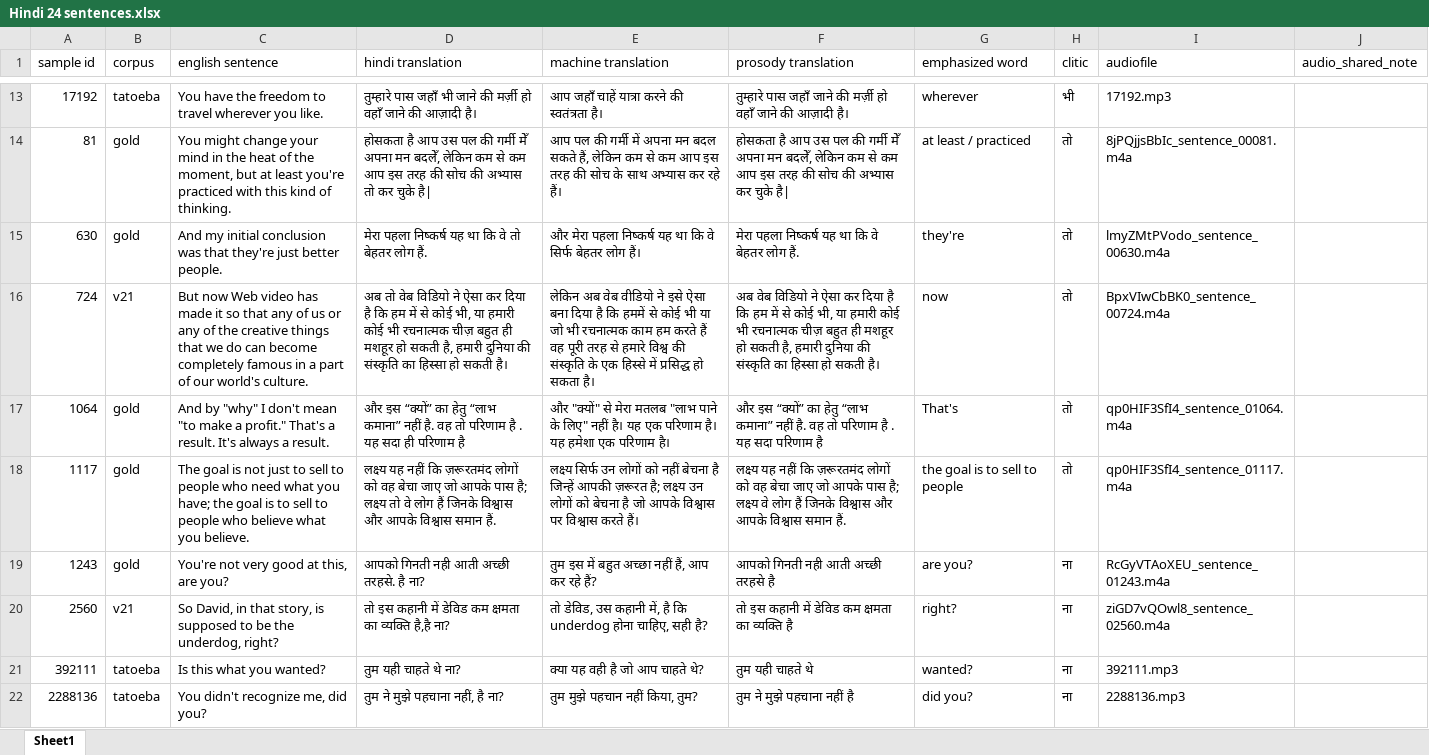
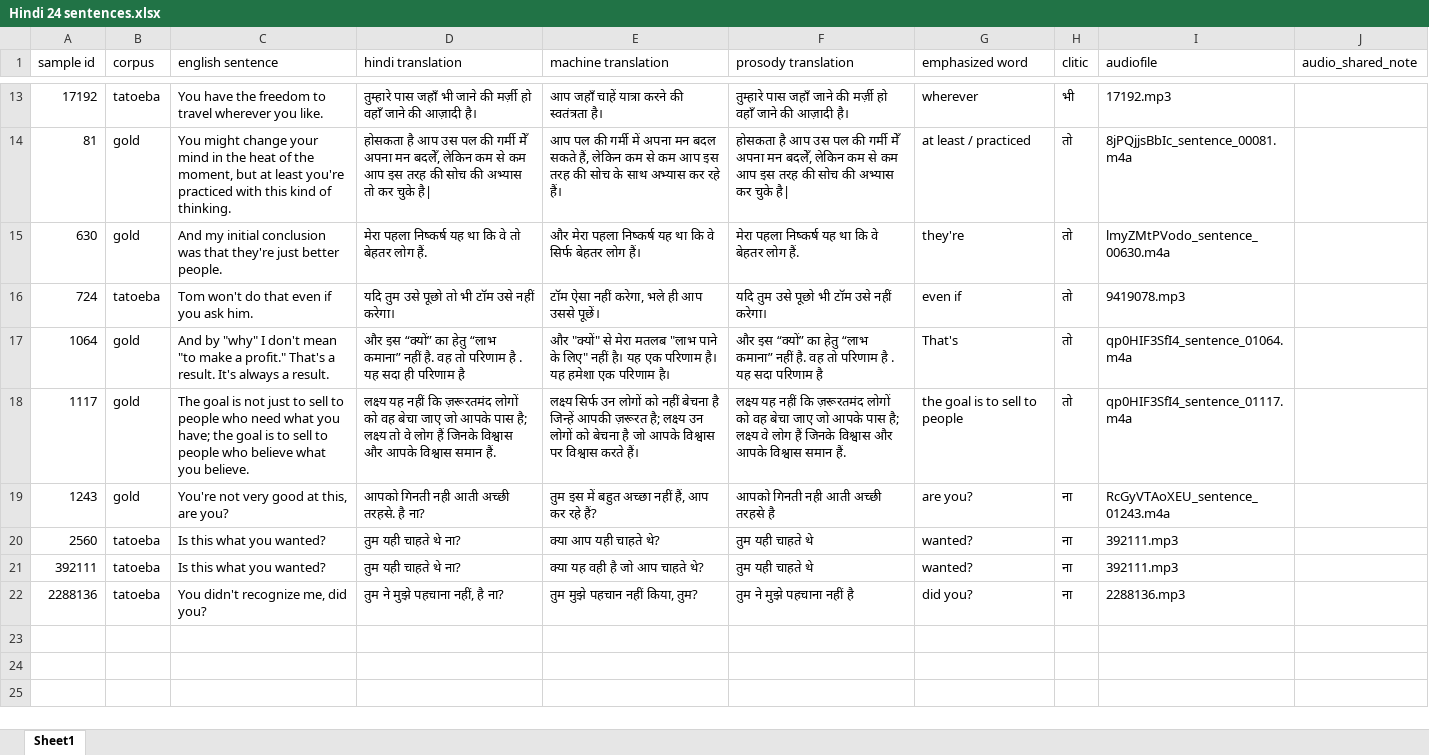
Before and after one commit to Krishnenduanitha/English-Hindi-Translation-Survey, an Excel workbook: Hindi 24 sentences.xlsx, sheet Sheet1, drawn as a sheet; only a part is shown, gaps mark what is left out; values as stored, in another font and other column widths than the file's, no borders; the diff covers the shown part only; the diff names each change by its address in the sheet, - before the commit and + after, or states it on an @@ line.

Commit message:
Update Hindi questionnaire and audio files

```diff
--- a/Hindi 24 sentences.xlsx (sheet Sheet1)
+++ b/Hindi 24 sentences.xlsx (sheet Sheet1)
-B16 (corpus): v21
+B16 (corpus): tatoeba
-C16 (english sentence): But now Web video has made it so that any of us or any of the creative things that we do can become completely famous in a part of our world's culture.
+C16 (english sentence): Tom won't do that even if you ask him.
-D16 (hindi translation): अब तो वेब विडियो ने ऐसा कर दिया है कि हम में से कोई भी, या हमारी कोई भी रचनात्मक चीज़ बहुत ही मशहूर हो सकती है, हमारी दुनिया की संस्कृति का हिस्सा हो सकती है।
+D16 (hindi translation): यदि तुम उसे पूछो तो भी टॉम उसे नहीं करेगा।
-E16 (machine translation): लेकिन अब वेब वीडियो ने इसे ऐसा बना दिया है कि हममें से कोई भी या जो भी रचनात्मक काम हम करते हैं वह पूरी तरह से हमारे विश्व की संस्कृति के एक हिस्से में प्रसिद्ध हो सकता है।
+E16 (machine translation): टॉम ऐसा नहीं करेगा, भले ही आप उससे पूछें।
-F16 (prosody translation): अब वेब विडियो ने ऐसा कर दिया है कि हम में से कोई भी, या हमारी कोई भी रचनात्मक चीज़ बहुत ही मशहूर हो सकती है, हमारी दुनिया की संस्कृति का हिस्सा हो सकती है।
+F16 (prosody translation): यदि तुम उसे पूछो भी टॉम उसे नहीं करेगा।
-G16 (emphasized word): now
+G16 (emphasized word): even if
-I16 (audiofile): BpxVIwCbBK0_sentence_00724.m4a
+I16 (audiofile): 9419078.mp3
-B20 (corpus): v21
+B20 (corpus): tatoeba
-C20 (english sentence): So David, in that story, is supposed to be the underdog, right?
+C20 (english sentence): Is this what you wanted?
-D20 (hindi translation): तो इस कहानी में डेविड कम क्षमता का व्यक्ति है,है ना?
+D20 (hindi translation): तुम यही चाहते थे ना?
-E20 (machine translation): तो डेविड, उस कहानी में, है कि underdog होना चाहिए, सही है?
+E20 (machine translation): क्या आप यही चाहते थे?
-F20 (prosody translation): तो इस कहानी में डेविड कम क्षमता का व्यक्ति है
+F20 (prosody translation): तुम यही चाहते थे
-G20 (emphasized word): right?
+G20 (emphasized word): wanted?
-I20 (audiofile): ziGD7vQOwl8_sentence_02560.m4a
+I20 (audiofile): 392111.mp3
```
Also changed, not shown: 28 edited cells elsewhere in this sheet, 5 other files.
